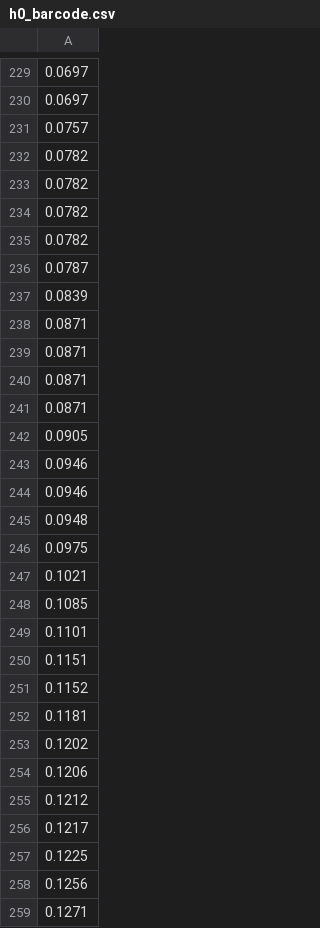
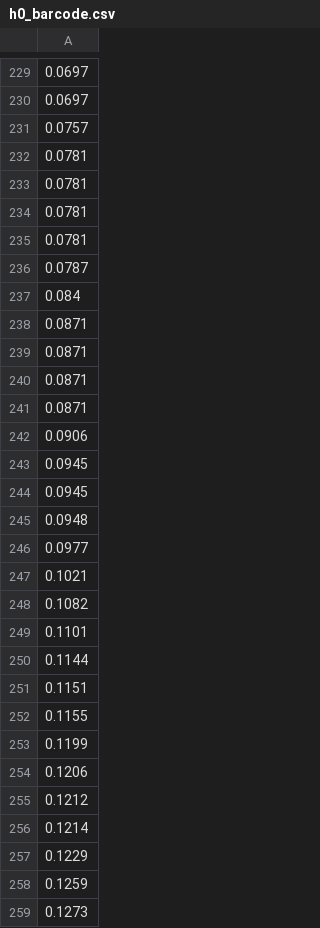
Before and after one commit to GRBae/sigma-snowtice, a CSV file: data/graph/h0_barcode.csv, drawn as a sheet; only a part is shown, gaps mark what is left out; removed rows and columns are numbered as before the commit, all else as after; the diff covers the shown part only; the diff names each change by its address in the sheet, - before the commit and + after, or states it on an @@ line.

```diff
--- a/data/graph/h0_barcode.csv
+++ b/data/graph/h0_barcode.csv
-A232:A235: 0.0782
+A232:A235: 0.0781
-A237: 0.0839
+A237: 0.084
-A242: 0.0905
+A242: 0.0906
-A243:A244: 0.0946
+A243:A244: 0.0945
-A246: 0.0975
+A246: 0.0977
-A248: 0.1085
+A248: 0.1082
+row 250: 0.1144
-A252: 0.1152
+A252: 0.1155
-A253: 0.1181
+A253: 0.1199
-row 253: 0.1202
-A256: 0.1217
+A256: 0.1214
-A257: 0.1225
+A257: 0.1229
-A258: 0.1256
+A258: 0.1259
-A259: 0.1271
+A259: 0.1273
```
Also changed, not shown: 2 added rows and 74 edited cells elsewhere in this file, data/graph/fetch_queue.csv, data/graph/notice_clusters.csv, 8 other files.
